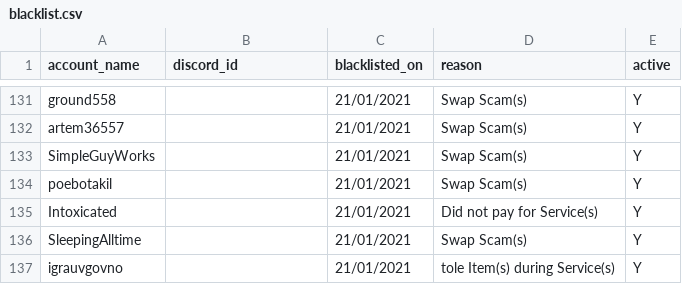
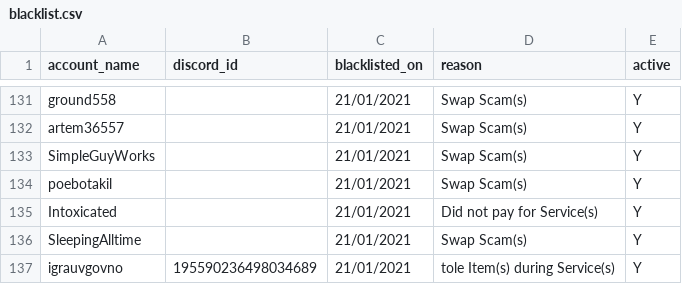
Before and after one commit to archevil/ForbiddenTroveBlacklist, a CSV file: blacklist.csv, drawn as a sheet; only a part is shown, gaps mark what is left out.

Commit message:
Update blacklist.csv

```diff
--- a/blacklist.csv
+++ b/blacklist.csv
@@ -136,2 +136,2 @@ account_name, discord_id, blacklisted_on, reason, active
 "SleepingAlltime", "", "21/01/2021", "Swap Scam(s)", "Y"
-"igrauvgovno", "", "21/01/2021", "tole Item(s) during Service(s)", "Y"
+"igrauvgovno", "195590236498034689", "21/01/2021", "tole Item(s) during Service(s)", "Y"
```
